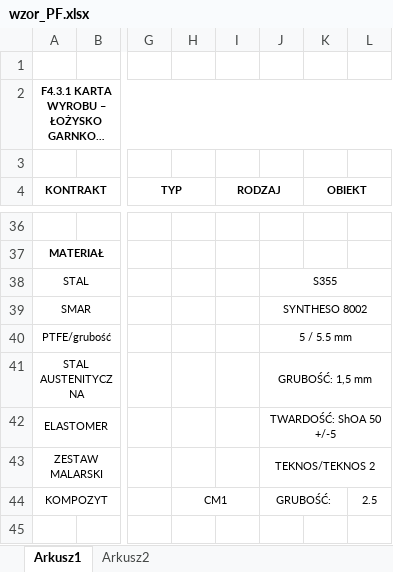
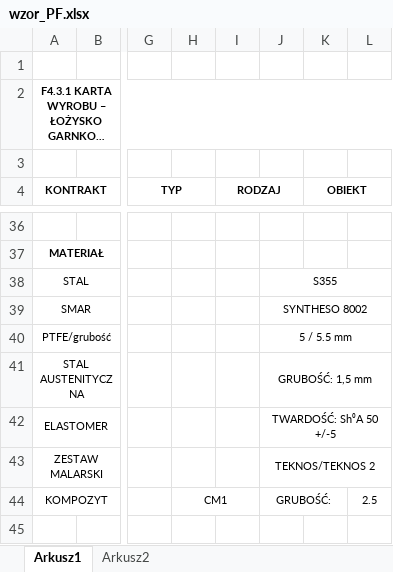
Before and after one commit to wowvaqa/Material-Manager, an Excel workbook: data/wzor_PF.xlsx, sheet Arkusz1, drawn as a sheet; only a part is shown, gaps mark what is left out; long unchanged cells end in …; values as stored, in another font and other column widths than the file's, no borders; charts and pictures not drawn; the diff names each change by its address in the sheet, - before the commit and + after, or states it on an @@ line.

```diff
--- a/data/wzor_PF.xlsx (sheet Arkusz1)
+++ b/data/wzor_PF.xlsx (sheet Arkusz1)
-J42: TWARDOŚĆ: ShOA 50 +/-5
+J42: TWARDOŚĆ: Sh⁰A 50 +/-5
```
Also changed, not shown: charts or pictures, data/wzor_PG.xlsx, data/wzor_PS.xlsx, 11 other files.
